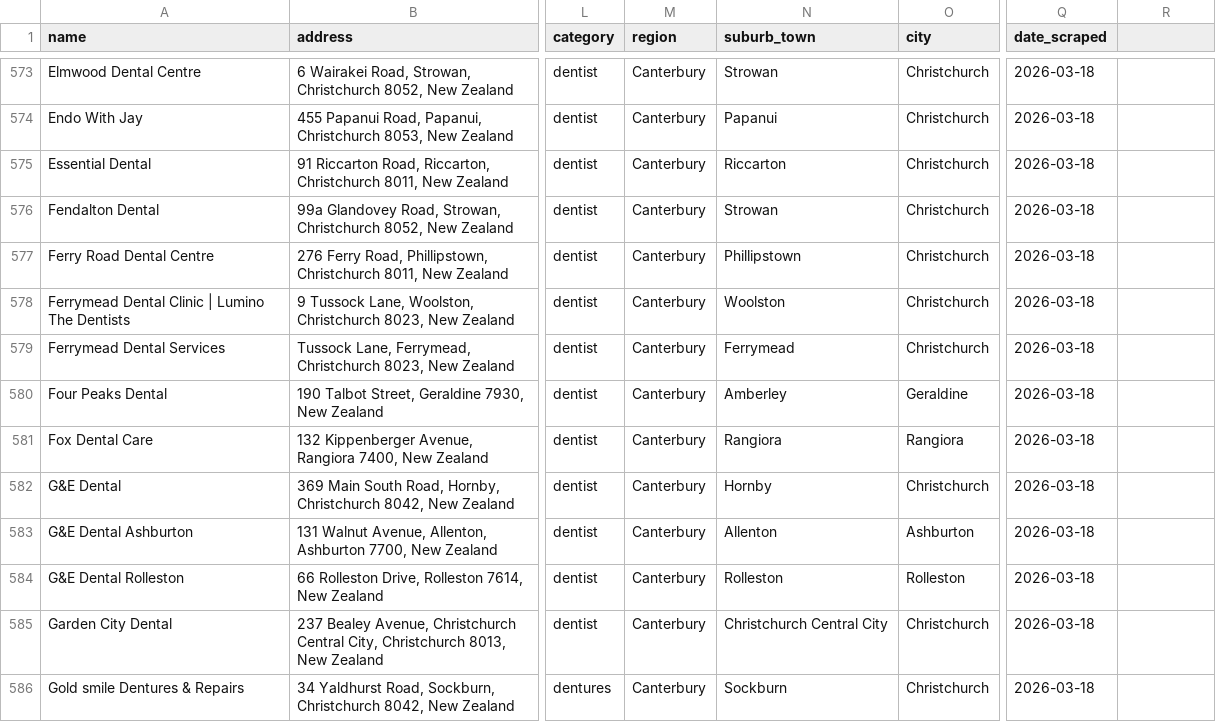
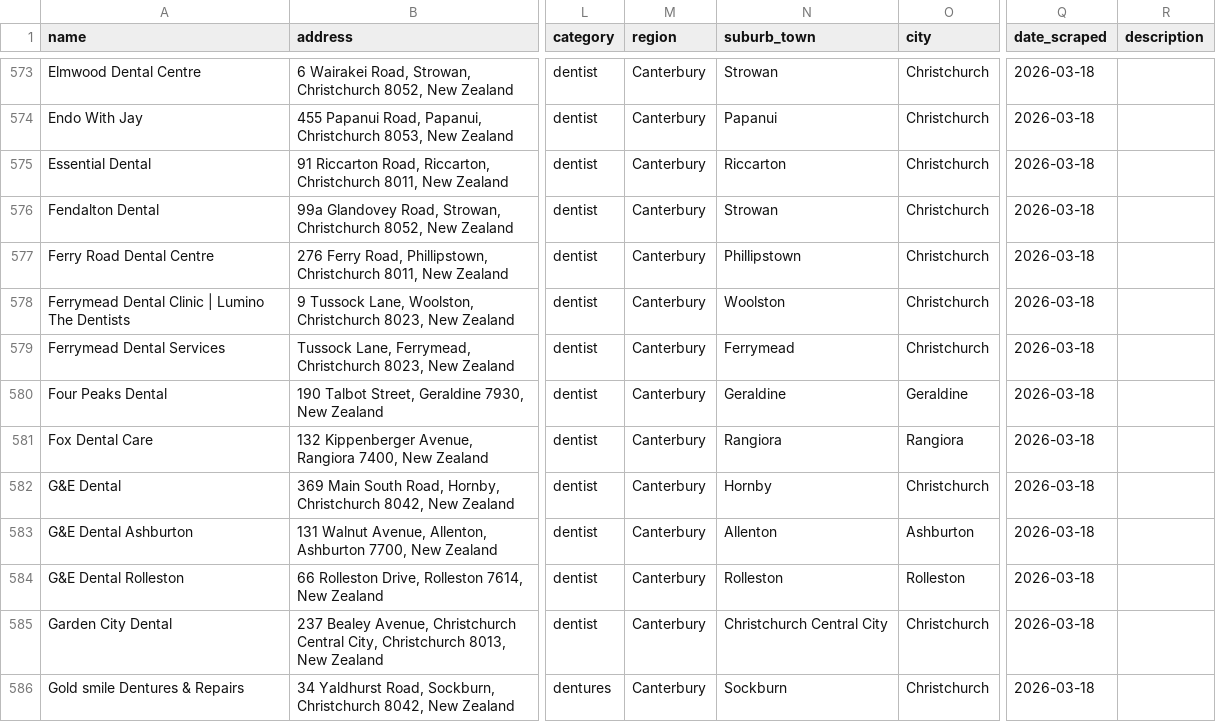
Before and after one commit to The-Directory-Guys/Dental.Directory, a CSV file: dental_clinics_all.csv, drawn as a sheet; only a part is shown, gaps mark what is left out; the diff covers the shown part only; the diff names each change by its address in the sheet, - before the commit and + after, or states it on an @@ line.

```diff
--- a/dental_clinics_all.csv
+++ b/dental_clinics_all.csv
-R1: (empty)
+R1: description
-N580 (suburb_town): Amberley
+N580 (suburb_town): Geraldine
```
Also changed, not shown: 4 edited cells elsewhere in this file, 2 other files.
